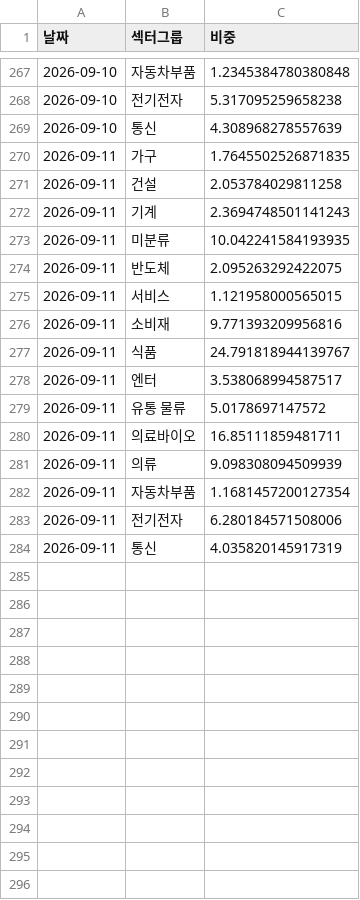
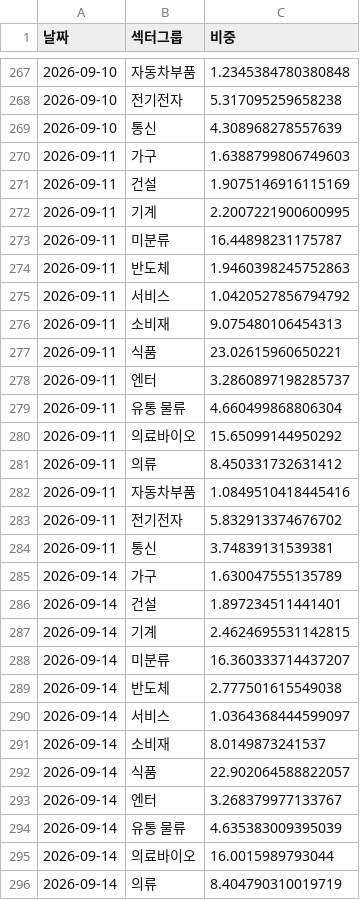
Before and after one commit to frel7022-png/Ochestration, a CSV file: sector_history.csv, drawn as a sheet; only a part is shown, gaps mark what is left out; the diff covers the shown part only.

```diff
--- a/sector_history.csv
+++ b/sector_history.csv
@@ -269,16 +269,28 @@
 2026-09-10,통신,4.308968278557639
-2026-09-11,가구,1.7645502526871835
-2026-09-11,건설,2.053784029811258
-2026-09-11,기계,2.3694748501141243
-2026-09-11,미분류,10.042241584193935
-2026-09-11,반도체,2.095263292422075
-2026-09-11,서비스,1.121958000565015
-2026-09-11,소비재,9.771393209956816
-2026-09-11,식품,24.791818944139767
-2026-09-11,엔터,3.538068994587517
-2026-09-11,유통 물류,5.0178697147572
-2026-09-11,의료바이오,16.85111859481711
-2026-09-11,의류,9.098308094509939
-2026-09-11,자동차부품,1.1681457200127354
-2026-09-11,전기전자,6.280184571508006
-2026-09-11,통신,4.035820145917319
+2026-09-11,가구,1.6388799806749603
+2026-09-11,건설,1.9075146916115169
+2026-09-11,기계,2.2007221900600995
+2026-09-11,미분류,16.44898231175787
+2026-09-11,반도체,1.9460398245752863
+2026-09-11,서비스,1.0420527856794792
+2026-09-11,소비재,9.075480106454313
+2026-09-11,식품,23.02615960650221
+2026-09-11,엔터,3.2860897198285737
+2026-09-11,유통 물류,4.660499868806304
+2026-09-11,의료바이오,15.65099144950292
+2026-09-11,의류,8.450331732631412
+2026-09-11,자동차부품,1.0849510418445416
+2026-09-11,전기전자,5.832913374676702
+2026-09-11,통신,3.74839131539381
+2026-09-14,가구,1.630047555135789
+2026-09-14,건설,1.897234511441401
+2026-09-14,기계,2.4624695531142815
+2026-09-14,미분류,16.360333714437207
+2026-09-14,반도체,2.777501615549038
+2026-09-14,서비스,1.0364368444599097
+2026-09-14,소비재,8.0149873241537
+2026-09-14,식품,22.902064588822057
+2026-09-14,엔터,3.268379977133767
+2026-09-14,유통 물류,4.635383009395039
+2026-09-14,의료바이오,16.0015989793044
+2026-09-14,의류,8.404790310019719
```
Also changed, not shown: 3 added rows elsewhere in this file, asset_history.csv, bigcap_history.csv, 7 other files.
